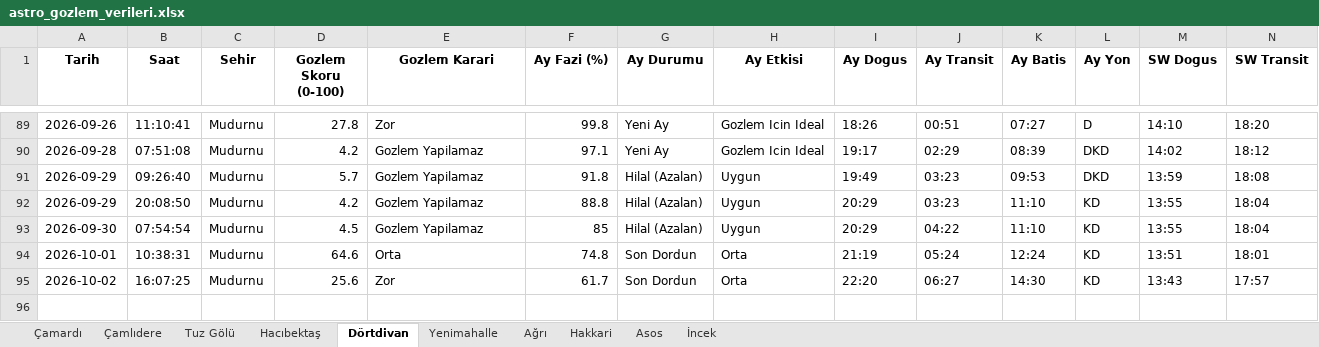
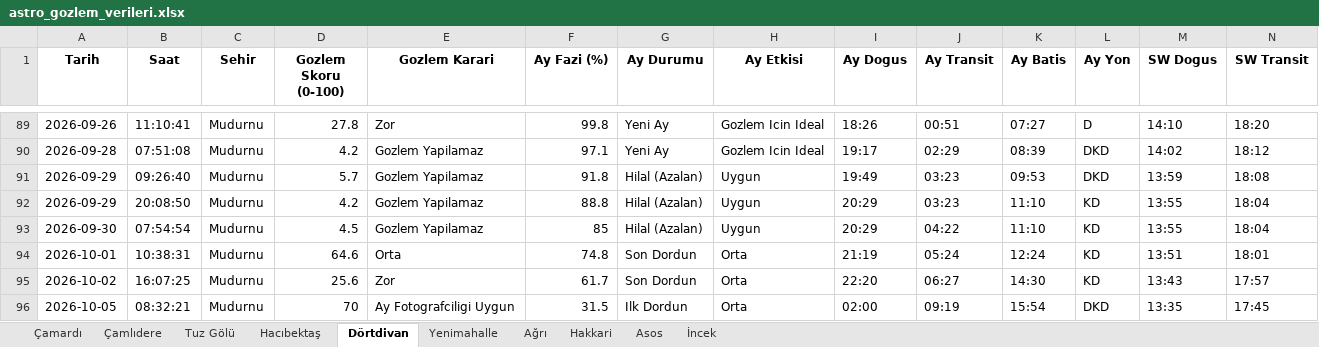
Before and after one commit to muhdogan-max/astro-gozlem, an Excel workbook: HavaTakip/astro_gozlem_verileri.xlsx, sheet Dörtdivan, drawn as a sheet; only a part is shown, gaps mark what is left out; values as stored, in another font and other column widths than the file's, no borders; rows hold the shown columns only; the diff names each change by its address in the sheet, - before the commit and + after, or states it on an @@ line.

```diff
--- a/HavaTakip/astro_gozlem_verileri.xlsx (sheet Dörtdivan)
+++ b/HavaTakip/astro_gozlem_verileri.xlsx (sheet Dörtdivan)
+row 96: 2026-10-05 | 08:32:21 | Mudurnu | 70 | Ay Fotografciligi Uygun | 31.5 | Ilk Dordun | Orta | 02:00 | 09:19 | 15:54 | DKD | 13:35 | 17:45
```
Also changed, not shown: sheet İncek, sheet Asos, sheet Çamardı, sheet Tuz Gölü, sheet Yenimahalle, sheet Hacıbektaş, 3 more sheets.
